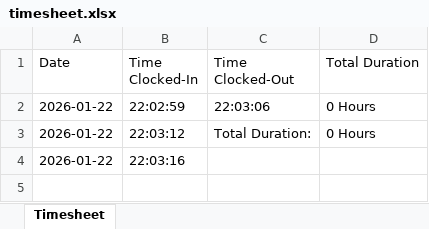
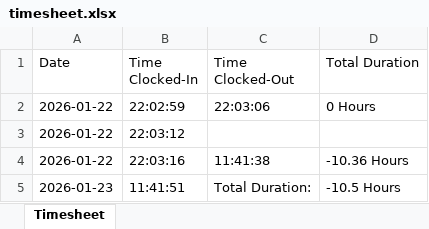
Before and after one commit to kennethpdang/ArborWiseSolutions, an Excel workbook: timesheet.xlsx, sheet Timesheet, drawn as a sheet; values as stored, in another font and other column widths than the file's, no borders; the diff names each change by its address in the sheet, - before the commit and + after, or states it on an @@ line.

```diff
--- a/timesheet.xlsx (sheet Timesheet)
+++ b/timesheet.xlsx (sheet Timesheet)
-C3 (Time Clocked-Out): Total Duration:
+C3 (Time Clocked-Out): (empty)
-D3 (Total Duration): 0 Hours
+D3 (Total Duration): (empty)
-C4 (Time Clocked-Out): (empty)
+C4 (Time Clocked-Out): 11:41:38
-D4 (Total Duration): (empty)
+D4 (Total Duration): -10.36 Hours
+row 5: 2026-01-23 | 11:41:51 | Total Duration: | -10.5 Hours
```
Also changed, not shown: 1 other file.
